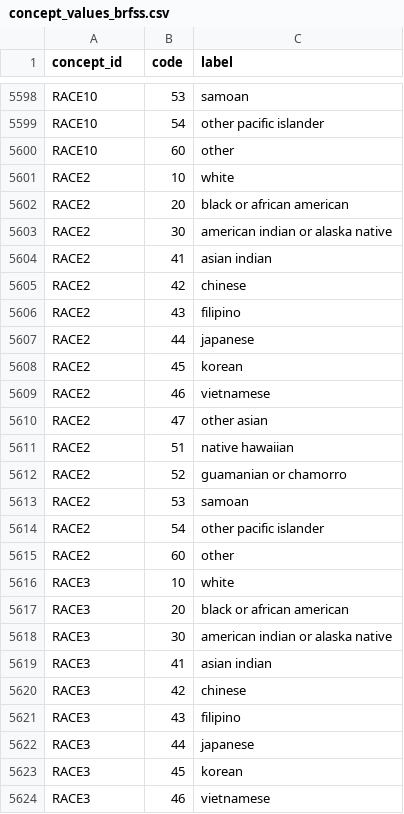
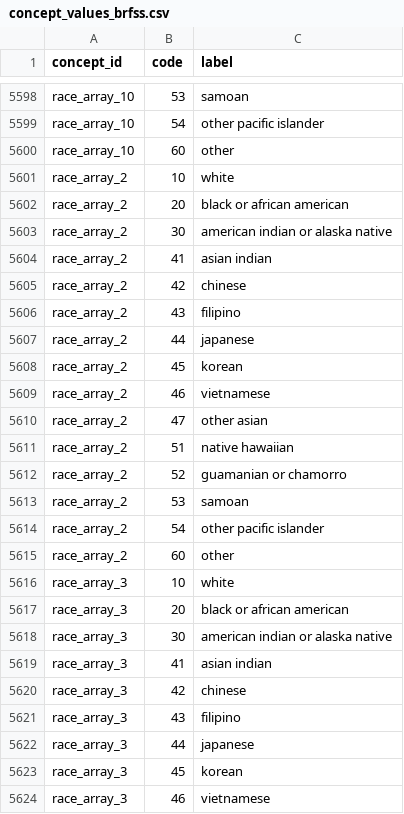
Before and after one commit to nfparsons/brfssTools, a CSV file: inst/extdata/concept_values_brfss.csv, drawn as a sheet; only a part is shown, gaps mark what is left out; the diff covers the shown part only; the diff names each change by its address in the sheet, - before the commit and + after, or states it on an @@ line.

```diff
--- a/inst/extdata/concept_values_brfss.csv
+++ b/inst/extdata/concept_values_brfss.csv
-A5598:A5600 (concept_id): RACE10
+A5598:A5600 (concept_id): race_array_10
-A5601:A5615 (concept_id): RACE2
+A5601:A5615 (concept_id): race_array_2
-A5616:A5624 (concept_id): RACE3
+A5616:A5624 (concept_id): race_array_3
```
Also changed, not shown: 138 edited cells elsewhere in this file, inst/extdata/concept_map_brfss.csv, inst/extdata/concepts_brfss.csv, 21 other files.
